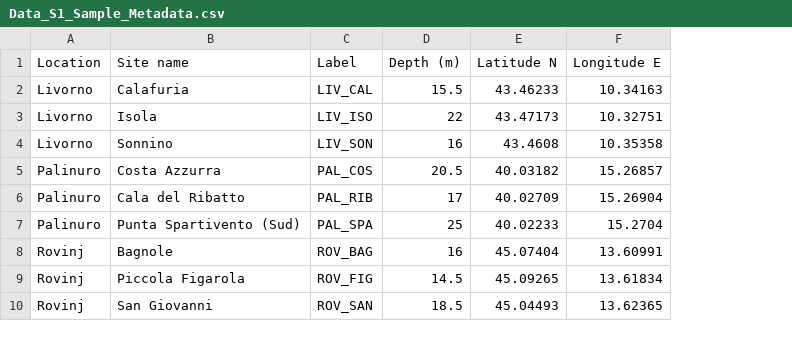
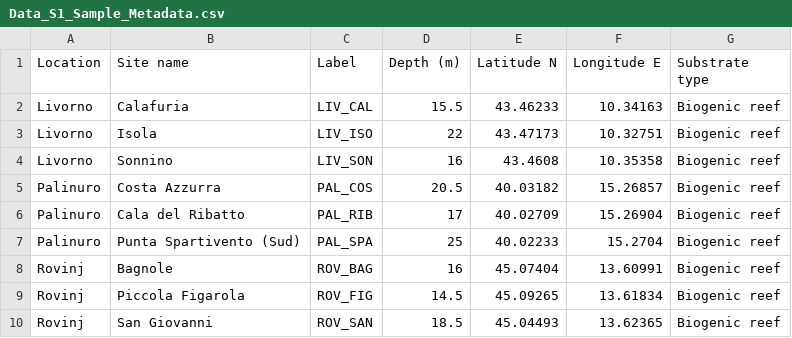
Before and after one commit to fmugnai/Chapter_3, a CSV file: Data_S1_Sample_Metadata.csv, drawn as a sheet; the diff names each change by its address in the sheet, - before the commit and + after, or states it on an @@ line.

Commit message:
Update Data_S1_Sample_Metadata.csv

```diff
--- a/Data_S1_Sample_Metadata.csv
+++ b/Data_S1_Sample_Metadata.csv
+column G (Substrate type), rows 2-10: all Biogenic reef
```
